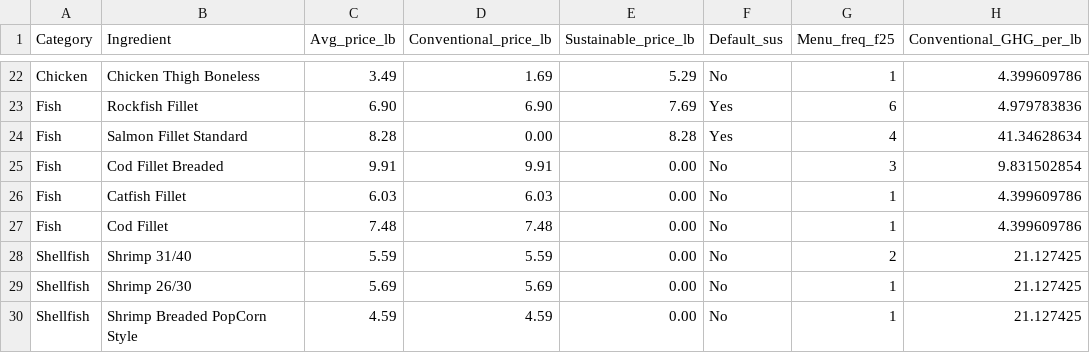
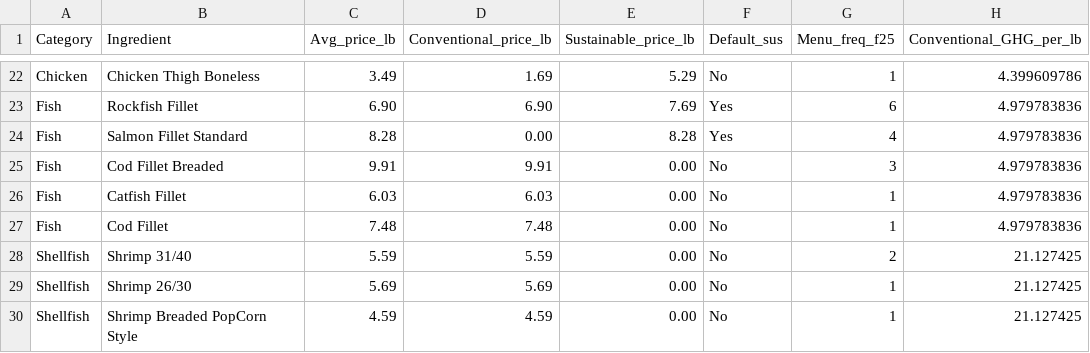
Before and after one commit to celestebasken/menustuff, a CSV file: MenuFreq/optimization_data.csv, drawn as a sheet; only a part is shown, gaps mark what is left out.

Commit message:
fixed the salmon ghg feeder data

```diff
--- a/MenuFreq/optimization_data.csv
+++ b/MenuFreq/optimization_data.csv
@@ -23,6 +23,6 @@ Chicken,Chicken Thigh Boneless,3.49,1.69,5.29,No,1,4.399609786
 Fish,Rockfish Fillet,6.90,6.90,7.69,Yes,6,4.979783836
-Fish,Salmon Fillet Standard,8.28,0.00,8.28,Yes,4,41.34628634
-Fish,Cod Fillet Breaded,9.91,9.91,0.00,No,3,9.831502854
-Fish,Catfish Fillet,6.03,6.03,0.00,No,1,4.399609786
-Fish,Cod Fillet,7.48,7.48,0.00,No,1,4.399609786
+Fish,Salmon Fillet Standard,8.28,0.00,8.28,Yes,4,4.979783836
+Fish,Cod Fillet Breaded,9.91,9.91,0.00,No,3,4.979783836
+Fish,Catfish Fillet,6.03,6.03,0.00,No,1,4.979783836
+Fish,Cod Fillet,7.48,7.48,0.00,No,1,4.979783836
 Shellfish,Shrimp 31/40,5.59,5.59,0.00,No,2,21.127425
```
Also changed, not shown: MenuFreq/optimization_including_scenario2.csv, MenuFreq/optimization_including_scenario3.csv, 5 other files.
